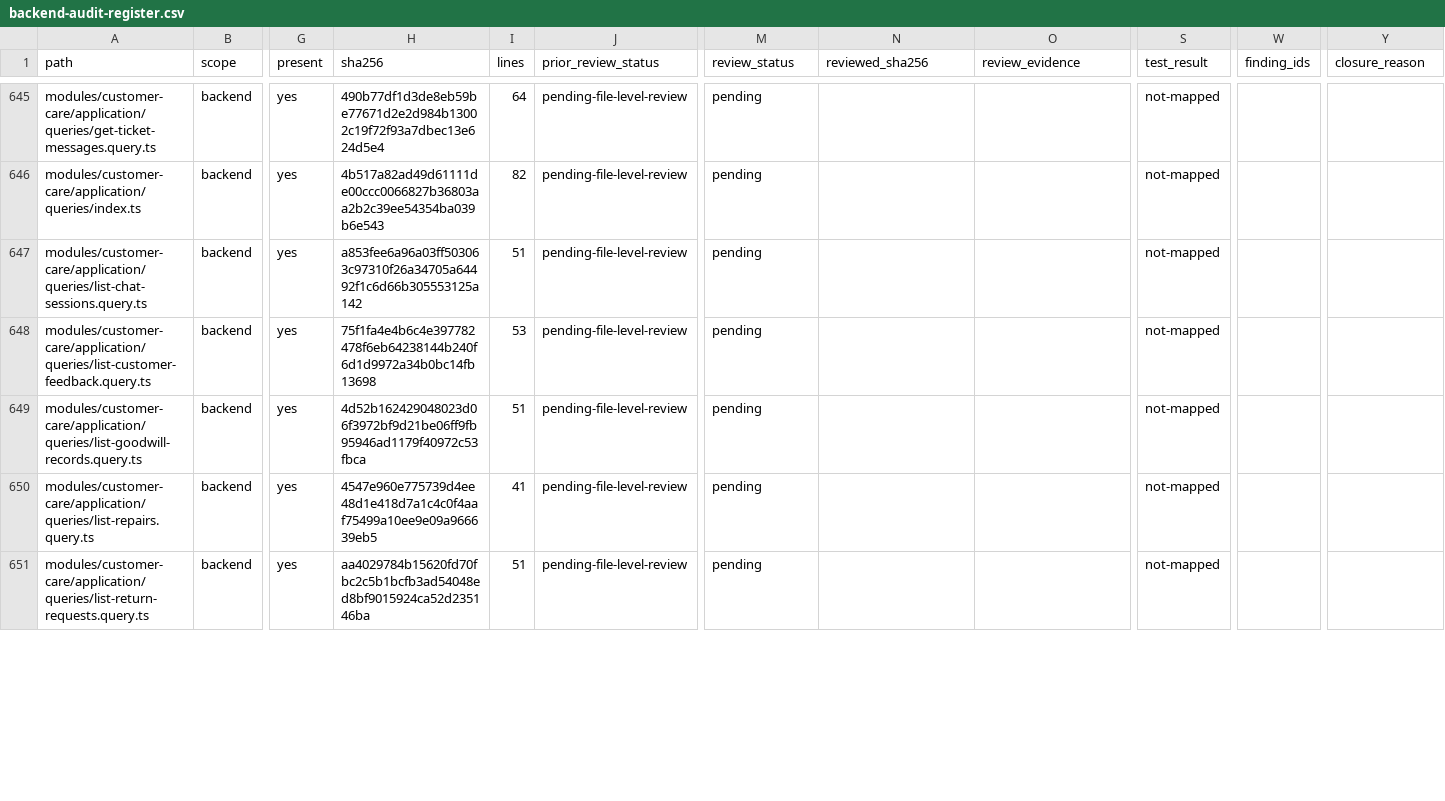
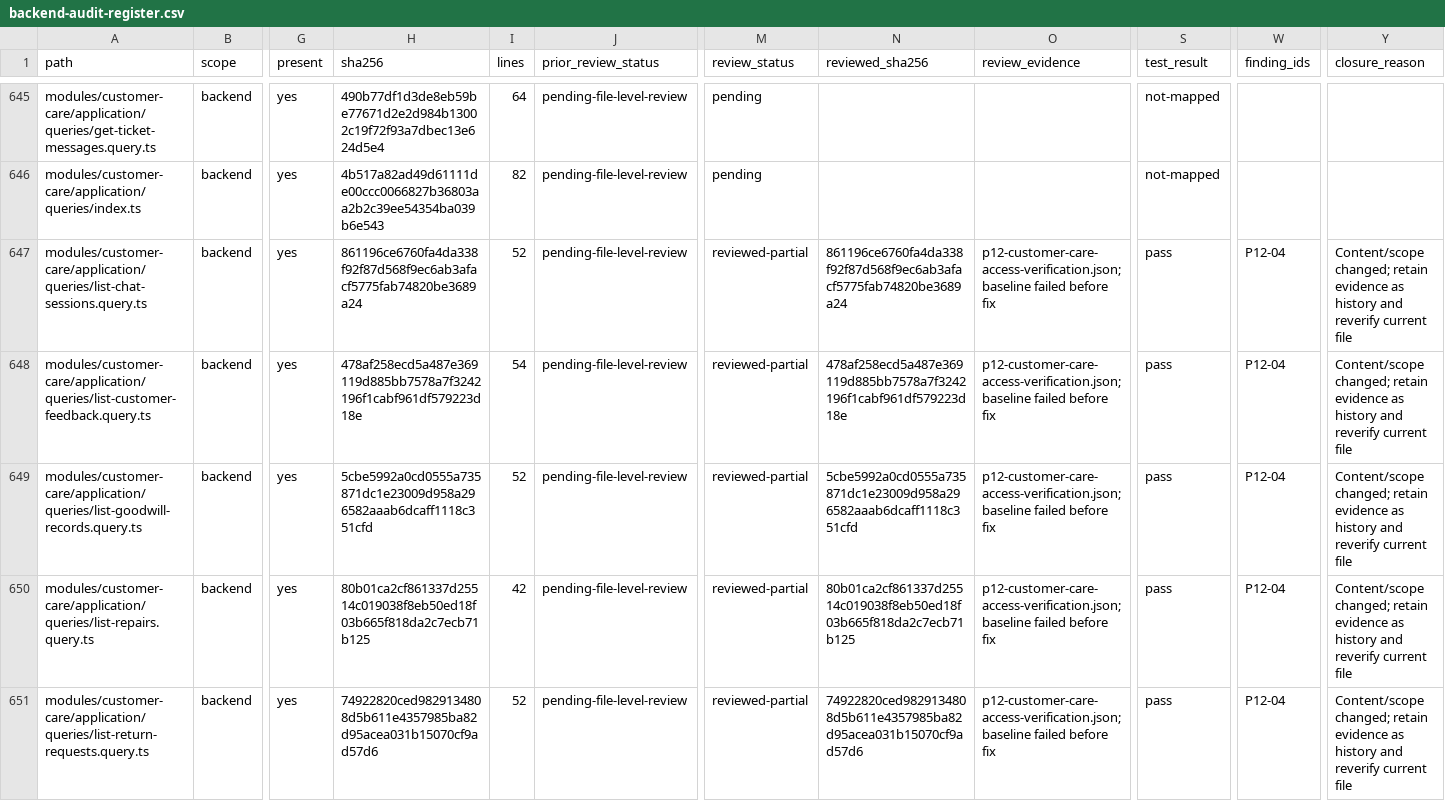
Before and after one commit to Tasheen2002/Enterprise-level-E-Commerce-application, a CSV file: docs/reviews/backend-audit-register.csv, drawn as a sheet; only a part is shown, gaps mark what is left out; the diff covers the shown part only; the diff names each change by its address in the sheet, - before the commit and + after, or states it on an @@ line.

```diff
--- a/docs/reviews/backend-audit-register.csv
+++ b/docs/reviews/backend-audit-register.csv
-H647 (sha256): a853fee6a96a03ff503063c97310f26a34705a64492f1c6d66b305553125a142
+H647 (sha256): 861196ce6760fa4da338f92f87d568f9ec6ab3afacf5775fab74820be3689a24
-I647 (lines): 51
+I647 (lines): 52
-M647:M651 (review_status): pending
+M647:M651 (review_status): reviewed-partial
-N647 (reviewed_sha256): (empty)
+N647 (reviewed_sha256): 861196ce6760fa4da338f92f87d568f9ec6ab3afacf5775fab74820be3689a24
-O647:O651 (review_evidence): (empty)
+O647:O651 (review_evidence): p12-customer-care-access-verification.json; baseline failed before fix
-S647:S651 (test_result): not-mapped
+S647:S651 (test_result): pass
-W647:W651 (finding_ids): (empty)
+W647:W651 (finding_ids): P12-04
-Y647:Y651 (closure_reason): (empty)
+Y647:Y651 (closure_reason): Content/scope changed; retain evidence as history and reverify current file
-H648 (sha256): 75f1fa4e4b6c4e397782478f6eb64238144b240f6d1d9972a34b0bc14fb13698
+H648 (sha256): 478af258ecd5a487e369119d885bb7578a7f3242196f1cabf961df579223d18e
-I648 (lines): 53
+I648 (lines): 54
-N648 (reviewed_sha256): (empty)
+N648 (reviewed_sha256): 478af258ecd5a487e369119d885bb7578a7f3242196f1cabf961df579223d18e
-H649 (sha256): 4d52b162429048023d06f3972bf9d21be06ff9fb95946ad1179f40972c53fbca
+H649 (sha256): 5cbe5992a0cd0555a735871dc1e23009d958a296582aaab6dcaff1118c351cfd
-I649 (lines): 51
+I649 (lines): 52
-N649 (reviewed_sha256): (empty)
+N649 (reviewed_sha256): 5cbe5992a0cd0555a735871dc1e23009d958a296582aaab6dcaff1118c351cfd
-H650 (sha256): 4547e960e775739d4ee48d1e418d7a1c4c0f4aaf75499a10ee9e09a966639eb5
+H650 (sha256): 80b01ca2cf861337d25514c019038f8eb50ed18f03b665f818da2c7ecb71b125
-I650 (lines): 41
+I650 (lines): 42
-N650 (reviewed_sha256): (empty)
+N650 (reviewed_sha256): 80b01ca2cf861337d25514c019038f8eb50ed18f03b665f818da2c7ecb71b125
-H651 (sha256): aa4029784b15620fd70fbc2c5b1bcfb3ad54048ed8bf9015924ca52d235146ba
+H651 (sha256): 74922820ced9829134808d5b611e4357985ba82d95acea031b15070cf9ad57d6
-I651 (lines): 51
+I651 (lines): 52
-N651 (reviewed_sha256): (empty)
+N651 (reviewed_sha256): 74922820ced9829134808d5b611e4357985ba82d95acea031b15070cf9ad57d6
```
Also changed, not shown: 122 edited cells elsewhere in this file, 25 other files.
